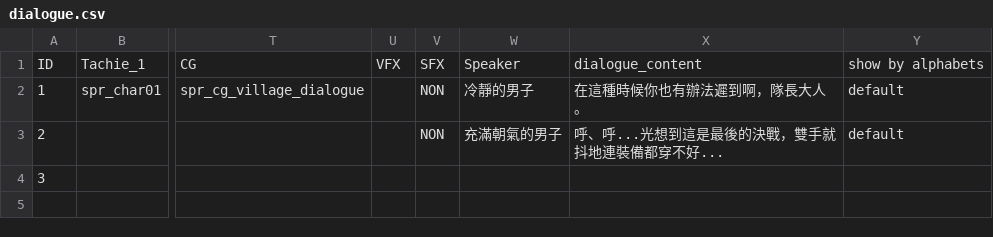
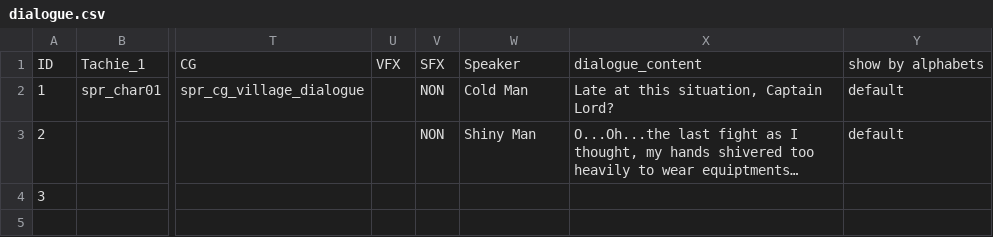
Before and after one commit to pydkenneth/g_md_e_vt_oo_l, a CSV file: dev_tools/datafiles/dialogue.csv, drawn as a sheet; only a part is shown, gaps mark what is left out; the diff names each change by its address in the sheet, - before the commit and + after, or states it on an @@ line.

```diff
--- a/dev_tools/datafiles/dialogue.csv
+++ b/dev_tools/datafiles/dialogue.csv
-W2: 冷靜的男子
+W2: Cold Man
-X2: 在這種時候你也有辦法遲到啊，隊長大人。
+X2: Late at this situation, Captain Lord?
-W3: 充滿朝氣的男子
+W3: Shiny Man
-X3: 呼、呼...光想到這是最後的決戰，雙手就抖地連裝備都穿不好...
+X3: O...Oh...the last fight as I thought, my hands shivered too heavily to wear equiptments…
```
Also changed, not shown: 14 other files.
